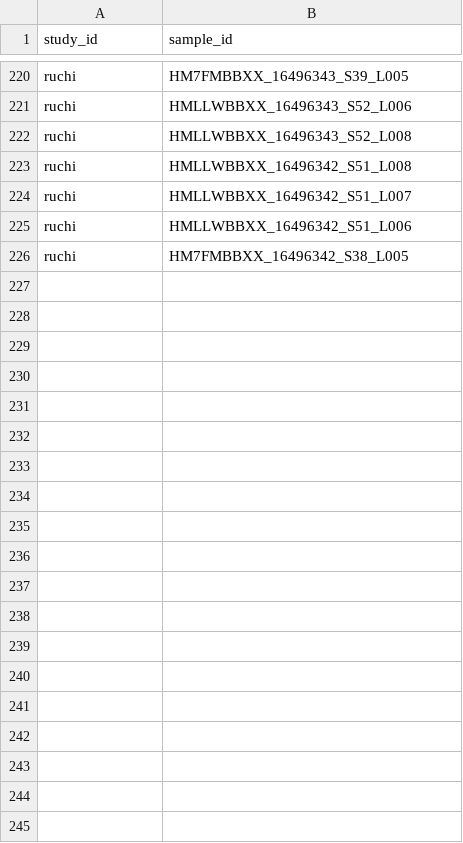
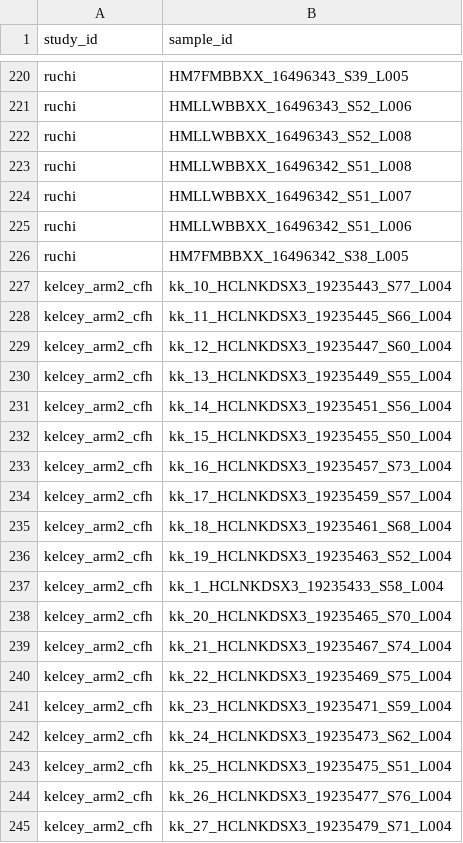
Before and after one commit to davemcg/metaRPE, a TSV file: data/recount_sample_metadata.tsv, drawn as a sheet; only a part is shown, gaps mark what is left out; the diff covers the shown part only; the diff names each change by its address in the sheet, - before the commit and + after, or states it on an @@ line.

Commit message:
fix updates

```diff
--- a/data/recount_sample_metadata.tsv
+++ b/data/recount_sample_metadata.tsv
+row 227: kelcey_arm2_cfh | kk_10_HCLNKDSX3_19235443_S77_L004
+row 228: kelcey_arm2_cfh | kk_11_HCLNKDSX3_19235445_S66_L004
+row 229: kelcey_arm2_cfh | kk_12_HCLNKDSX3_19235447_S60_L004
+row 230: kelcey_arm2_cfh | kk_13_HCLNKDSX3_19235449_S55_L004
+row 231: kelcey_arm2_cfh | kk_14_HCLNKDSX3_19235451_S56_L004
+row 232: kelcey_arm2_cfh | kk_15_HCLNKDSX3_19235455_S50_L004
+row 233: kelcey_arm2_cfh | kk_16_HCLNKDSX3_19235457_S73_L004
+row 234: kelcey_arm2_cfh | kk_17_HCLNKDSX3_19235459_S57_L004
+row 235: kelcey_arm2_cfh | kk_18_HCLNKDSX3_19235461_S68_L004
+row 236: kelcey_arm2_cfh | kk_19_HCLNKDSX3_19235463_S52_L004
+row 237: kelcey_arm2_cfh | kk_1_HCLNKDSX3_19235433_S58_L004
+row 238: kelcey_arm2_cfh | kk_20_HCLNKDSX3_19235465_S70_L004
+row 239: kelcey_arm2_cfh | kk_21_HCLNKDSX3_19235467_S74_L004
+row 240: kelcey_arm2_cfh | kk_22_HCLNKDSX3_19235469_S75_L004
+row 241: kelcey_arm2_cfh | kk_23_HCLNKDSX3_19235471_S59_L004
+row 242: kelcey_arm2_cfh | kk_24_HCLNKDSX3_19235473_S62_L004
+row 243: kelcey_arm2_cfh | kk_25_HCLNKDSX3_19235475_S51_L004
+row 244: kelcey_arm2_cfh | kk_26_HCLNKDSX3_19235477_S76_L004
+row 245: kelcey_arm2_cfh | kk_27_HCLNKDSX3_19235479_S71_L004
```
Also changed, not shown: 11 added rows and 16 edited cells elsewhere in this file.
